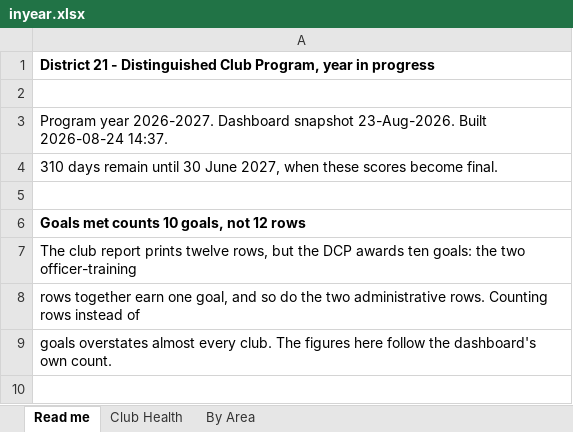
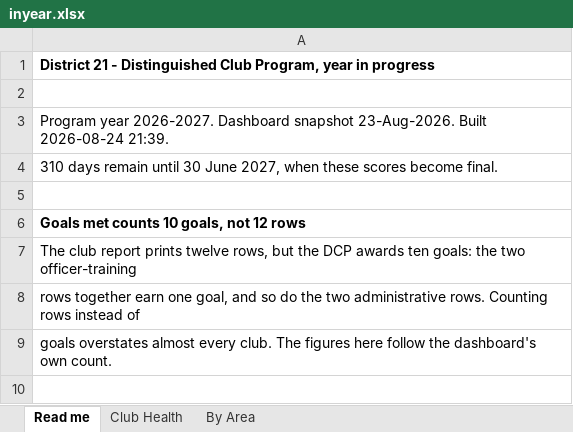
Before and after one commit to adrianwongstudio/d21-dcp, an Excel workbook: docs/inyear.xlsx, sheet Read me, drawn as a sheet; only a part is shown; values as stored, in another font and other column widths than the file's, no borders; the diff names each change by its address in the sheet, - before the commit and + after, or states it on an @@ line.

```diff
--- a/docs/inyear.xlsx (sheet Read me)
+++ b/docs/inyear.xlsx (sheet Read me)
-A3: …Built 2026-08-24 14:37.
+A3: …Built 2026-08-24 21:39.
```
Also changed, not shown: sheet Club Health, 1 other file.
